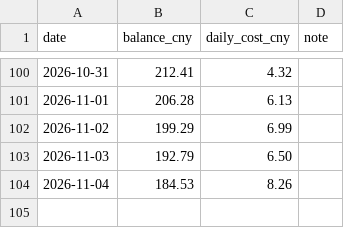
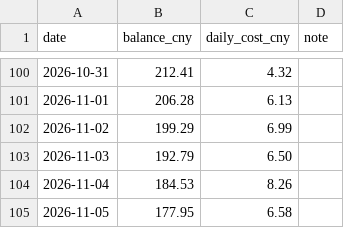
Before and after one commit to b0988321088/longjiu-dashboard-2, a CSV file: cost_log.csv, drawn as a sheet; only a part is shown, gaps mark what is left out.

Commit message:
data(emergency): 13:00 台股緊急應變班四源同步 2026-11-05（TAIEX -2.53%）
- 台股緊急應變報告（emergency_report/emergency_taiex_report）＋ emergency_llm_analysis.json 六章完整版
- snapshot/dragon_assets.db/index.html/daily_report_v2 同步
- 成本帳、MTD、月績效、情報檔同步產出
零交易動作；本機驗收 check_narrative_numbers/check_penetration_consistency 皆通過。

```diff
--- a/cost_log.csv
+++ b/cost_log.csv
@@ -104 +104,2 @@ date,balance_cny,daily_cost_cny,note
 2026-11-04,184.53,8.26,
+2026-11-05,177.95,6.58,
```
Also changed, not shown: 25 other files.
